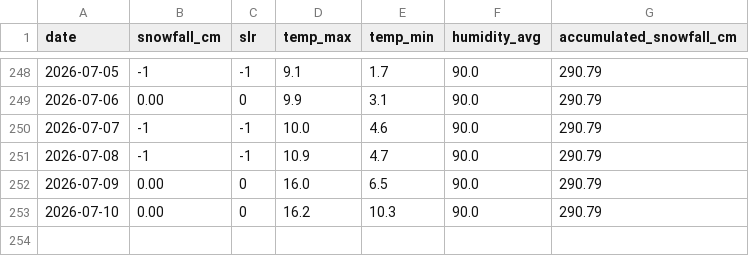
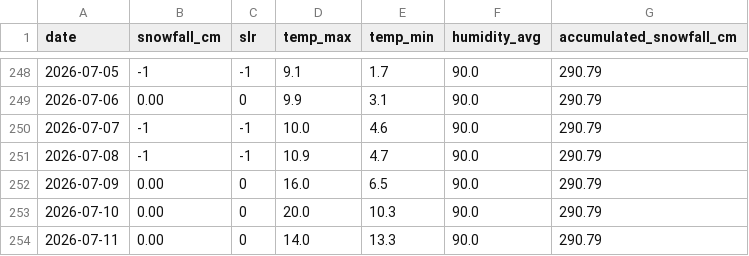
Before and after one commit to fredrikbromee/isitfluffy, a CSV file: data/aggregated_data.csv, drawn as a sheet; only a part is shown, gaps mark what is left out.

```diff
--- a/data/aggregated_data.csv
+++ b/data/aggregated_data.csv
@@ -252,2 +252,3 @@ date,snowfall_cm,slr,temp_max,temp_min,humidity_avg,accumulated_snowfall_cm
 2026-07-09,0.00,0,16.0,6.5,90.0,290.79
-2026-07-10,0.00,0,16.2,10.3,90.0,290.79
+2026-07-10,0.00,0,20.0,10.3,90.0,290.79
+2026-07-11,0.00,0,14.0,13.3,90.0,290.79
```
Also changed, not shown: data/weather_data.csv.
